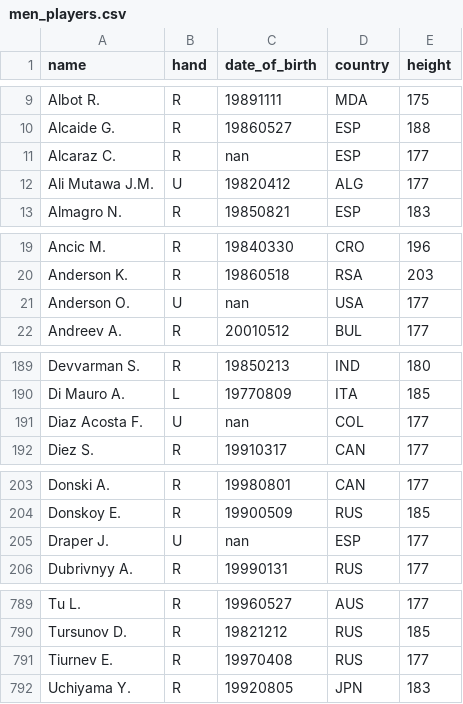
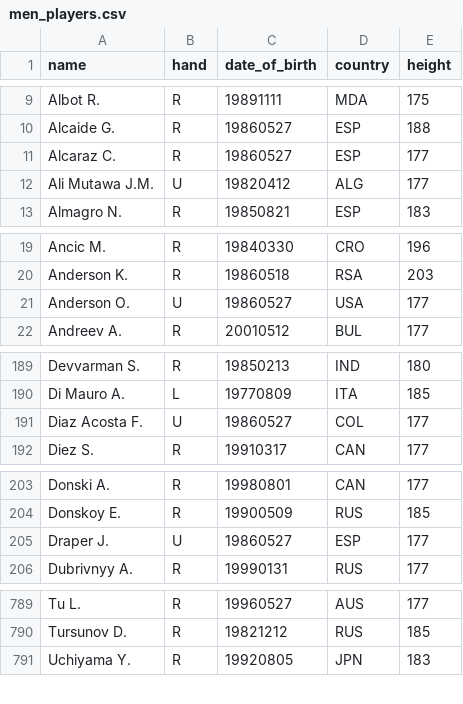
Before and after one commit to ahendler/TennisBets, a CSV file: final/data/processed/men_players.csv, drawn as a sheet; only a part is shown, gaps mark what is left out; the diff covers the shown part only.

```diff
--- a/final/data/processed/men_players.csv
+++ b/final/data/processed/men_players.csv
@@ -10,3 +10,3 @@ Albot R.,R,19891111,MDA,175
 Alcaide G.,R,19860527,ESP,188
-Alcaraz C.,R,nan,ESP,177
+Alcaraz C.,R,19860527,ESP,177
 Ali Mutawa J.M.,U,19820412,ALG,177
@@ -20,3 +20,3 @@ Ancic M.,R,19840330,CRO,196
 Anderson K.,R,19860518,RSA,203
-Anderson O.,U,nan,USA,177
+Anderson O.,U,19860527,USA,177
 Andreev A.,R,20010512,BUL,177
@@ -190,3 +190,3 @@ Devvarman S.,R,19850213,IND,180
 Di Mauro A.,L,19770809,ITA,185
-Diaz Acosta F.,U,nan,COL,177
+Diaz Acosta F.,U,19860527,COL,177
 Diez S.,R,19910317,CAN,177
@@ -204,3 +204,3 @@ Donski A.,R,19980801,CAN,177
 Donskoy E.,R,19900509,RUS,185
-Draper J.,U,nan,ESP,177
+Draper J.,U,19860527,ESP,177
 Dubrivnyy A.,R,19990131,RUS,177
@@ -790,3 +790,2 @@ Tu L.,R,19960527,AUS,177
 Tursunov D.,R,19821212,RUS,185
-Tiurnev E.,R,19970408,RUS,177
 Uchiyama Y.,R,19920805,JPN,183
```
Also changed, not shown: 2 edited cells elsewhere in this file, final/data/processed/history.csv, final/data/processed/tournaments.csv, 2 other files.
